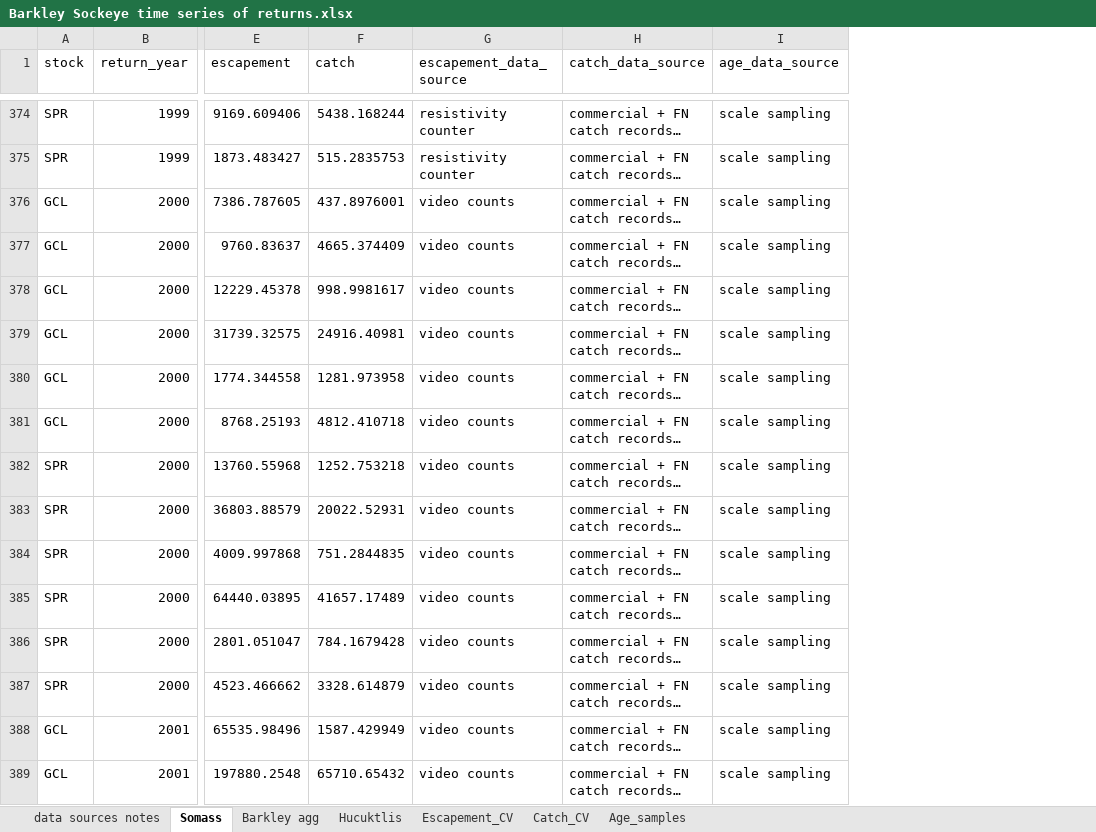
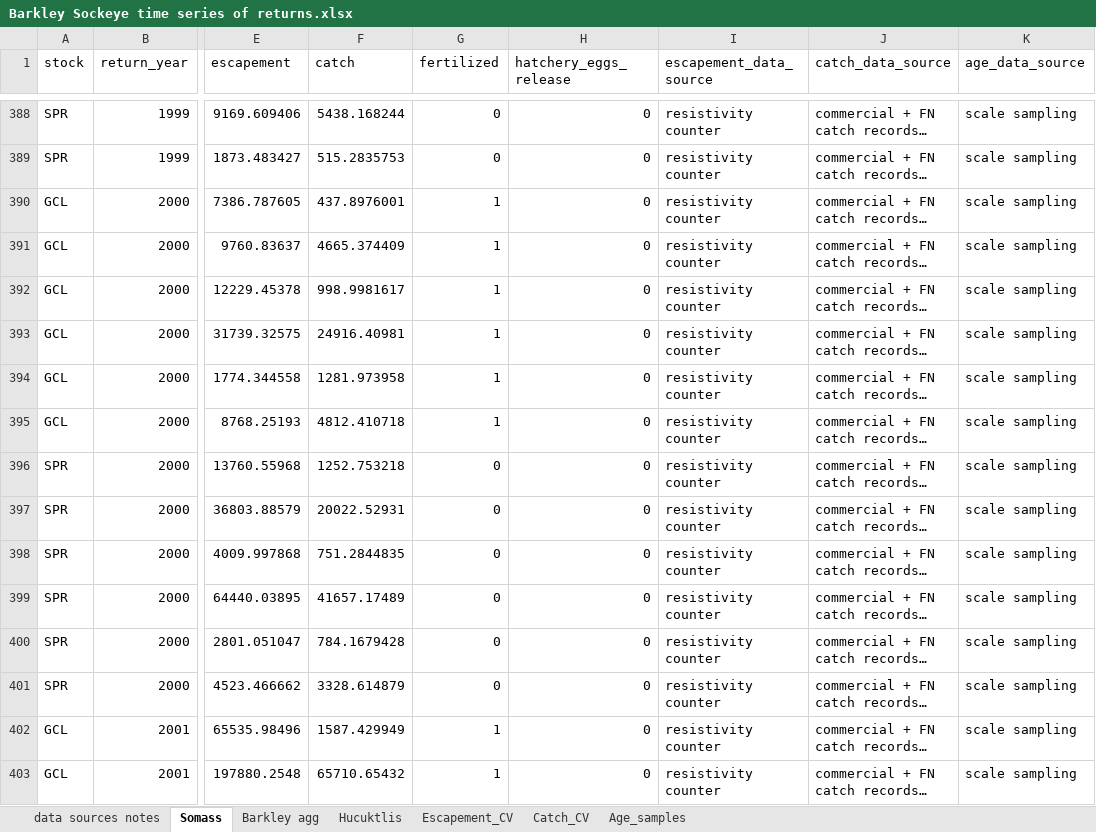
Before and after one commit to SCA-stock-assess/Barkley-Sk-CSAS, an Excel workbook: 1. data/Barkley Sockeye time series of returns.xlsx, sheet Somass, drawn as a sheet; only a part is shown, gaps mark what is left out; long unchanged cells end in …; values as stored, in another font and other column widths than the file's, no borders; addresses are those after the commit; the diff covers the shown part only; the diff names each change by its address in the sheet, - before the commit and + after, or states it on an @@ line.

Commit message:
add information on fertilization and hatchery releases history for each CU

```diff
--- a/1. data/Barkley Sockeye time series of returns.xlsx (sheet Somass)
+++ b/1. data/Barkley Sockeye time series of returns.xlsx (sheet Somass)
+column G (fertilized), rows 388-403: 0 | 0 | 1 | 1 | 1 | 1 | 1 | 1 | 0 | 0 | 0 | 0 | 0 | 0 | 1 | 1
+column H (hatchery_eggs_release), rows 388-403: all 0
-I390:I403 (escapement_data_source): video counts
+I390:I403 (escapement_data_source): resistivity counter
```
Also changed, not shown: 14 added rows and 82 edited cells elsewhere in this sheet, sheet Escapement_CV, sheet Hucuktlis, formulas that keep their value.
